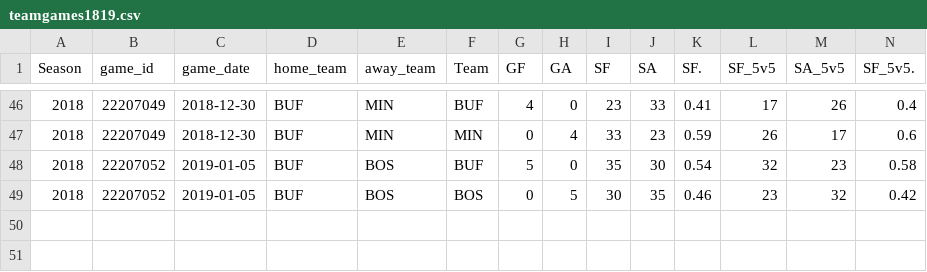
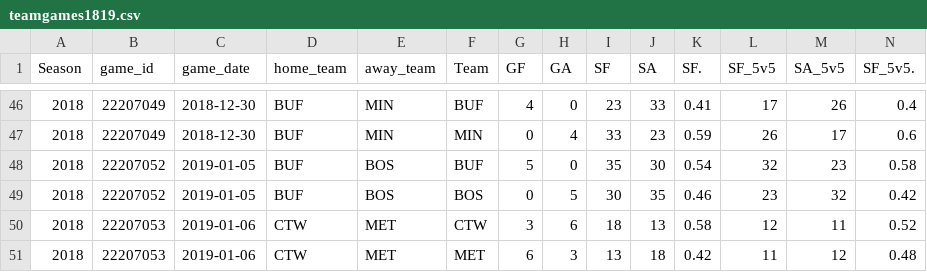
Before and after one commit to Aklongmuir/Even_Strength, a CSV file: data/teamgames1819.csv, drawn as a sheet; only a part is shown, gaps mark what is left out; rows hold the shown columns only; the diff names each change by its address in the sheet, - before the commit and + after, or states it on an @@ line.

```diff
--- a/data/teamgames1819.csv
+++ b/data/teamgames1819.csv
+row 50: 2018 | 22207053 | 2019-01-06 | CTW | MET | CTW | 3 | 6 | 18 | 13 | 0.58 | 12 | 11 | 0.52
+row 51: 2018 | 22207053 | 2019-01-06 | CTW | MET | MET | 6 | 3 | 13 | 18 | 0.42 | 11 | 12 | 0.48
```
Also changed, not shown: data/playergames1819.csv, data/rosterdata.csv, 1 other file.
